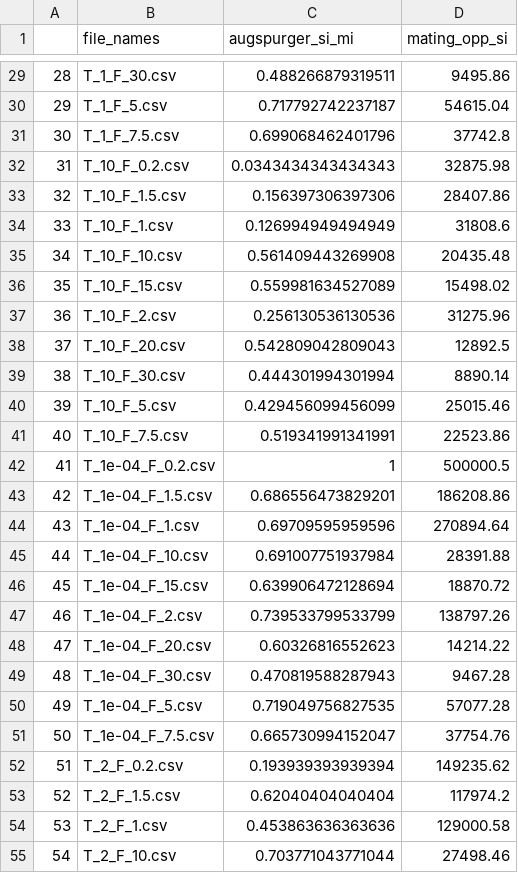
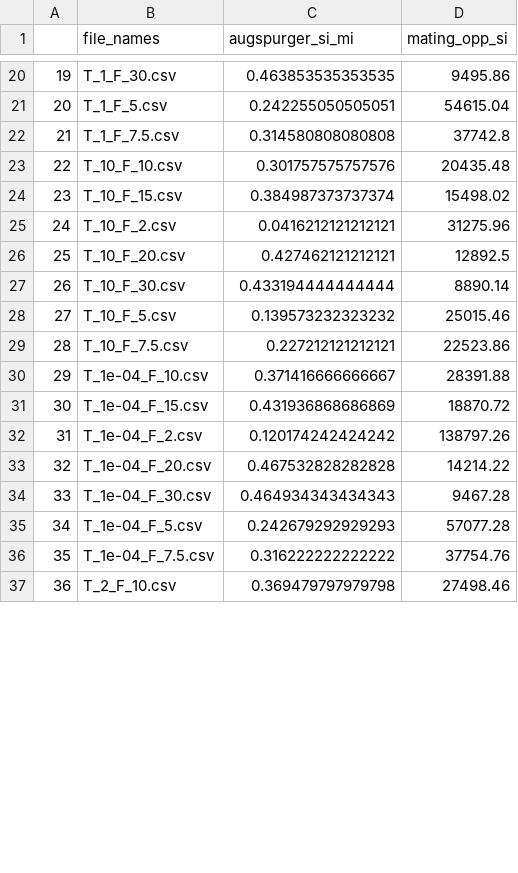
Before and after one commit to vasudha-kulkarni/flowering-synchrony, a CSV file: Data/pop_data_100ind_augsperger_mi.csv, drawn as a sheet; only a part is shown, gaps mark what is left out; removed rows and columns are numbered as before the commit, all else as after; the diff covers the shown part only; the diff names each change by its address in the sheet, - before the commit and + after, or states it on an @@ line.

Commit message:
Correctly modified Augspurger Ind w/ plots

```diff
--- a/Data/pop_data_100ind_augsperger_mi.csv
+++ b/Data/pop_data_100ind_augsperger_mi.csv
@@ column A renumbered from row 2 down @@
-C20 (augspurger_si_mi): 0.488266879319511
+C20 (augspurger_si_mi): 0.463853535353535
-C21 (augspurger_si_mi): 0.717792742237187
+C21 (augspurger_si_mi): 0.242255050505051
-C22 (augspurger_si_mi): 0.699068462401796
+C22 (augspurger_si_mi): 0.314580808080808
-row 32: 31 | T_10_F_0.2.csv | 0.0343434343434343 | 32875.98
-row 33: 32 | T_10_F_1.5.csv | 0.156397306397306 | 28407.86
-row 34: 33 | T_10_F_1.csv | 0.126994949494949 | 31808.6
-C23 (augspurger_si_mi): 0.561409443269908
+C23 (augspurger_si_mi): 0.301757575757576
-C24 (augspurger_si_mi): 0.559981634527089
+C24 (augspurger_si_mi): 0.384987373737374
-C25 (augspurger_si_mi): 0.256130536130536
+C25 (augspurger_si_mi): 0.0416212121212121
-C26 (augspurger_si_mi): 0.542809042809043
+C26 (augspurger_si_mi): 0.427462121212121
-C27 (augspurger_si_mi): 0.444301994301994
+C27 (augspurger_si_mi): 0.433194444444444
-C28 (augspurger_si_mi): 0.429456099456099
+C28 (augspurger_si_mi): 0.139573232323232
-C29 (augspurger_si_mi): 0.519341991341991
+C29 (augspurger_si_mi): 0.227212121212121
-row 42: 41 | T_1e-04_F_0.2.csv | 1 | 500000.5
-row 43: 42 | T_1e-04_F_1.5.csv | 0.686556473829201 | 186208.86
-row 44: 43 | T_1e-04_F_1.csv | 0.69709595959596 | 270894.64
-C30 (augspurger_si_mi): 0.691007751937984
+C30 (augspurger_si_mi): 0.371416666666667
-C31 (augspurger_si_mi): 0.639906472128694
+C31 (augspurger_si_mi): 0.431936868686869
-C32 (augspurger_si_mi): 0.739533799533799
+C32 (augspurger_si_mi): 0.120174242424242
-C33 (augspurger_si_mi): 0.60326816552623
+C33 (augspurger_si_mi): 0.467532828282828
-C34 (augspurger_si_mi): 0.470819588287943
+C34 (augspurger_si_mi): 0.464934343434343
-C35 (augspurger_si_mi): 0.719049756827535
+C35 (augspurger_si_mi): 0.242679292929293
-C36 (augspurger_si_mi): 0.665730994152047
+C36 (augspurger_si_mi): 0.316222222222222
-row 52: 51 | T_2_F_0.2.csv | 0.193939393939394 | 149235.62
-row 53: 52 | T_2_F_1.5.csv | 0.62040404040404 | 117974.2
-row 54: 53 | T_2_F_1.csv | 0.453863636363636 | 129000.58
-C37 (augspurger_si_mi): 0.703771043771044
+C37 (augspurger_si_mi): 0.369479797979798
```
Also changed, not shown: 15 removed rows and 38 edited cells elsewhere in this file, Data/pop_data_100ind_mi.csv, 51 other files.
